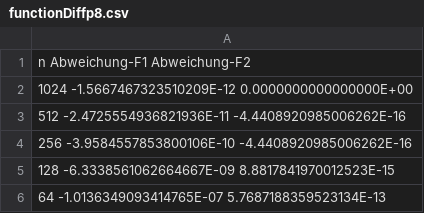
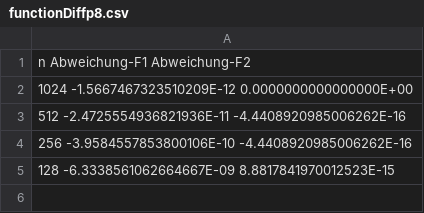
Before and after one commit to Dragonexodus/MessagePassingProjects, a CSV file: integration/functionDiffp8.csv, drawn as a sheet.

```diff
--- a/integration/functionDiffp8.csv
+++ b/integration/functionDiffp8.csv
@@ -5,2 +5 @@ n    Abweichung-F1              Abweichung-F2
 128  -6.3338561062664667E-09    8.8817841970012523E-15
-64   -1.0136349093414765E-07    5.7687188359523134E-13
```
Also changed, not shown: integration/functionDiffn.csv, integration/nConstF1.csv, 4 other files.
